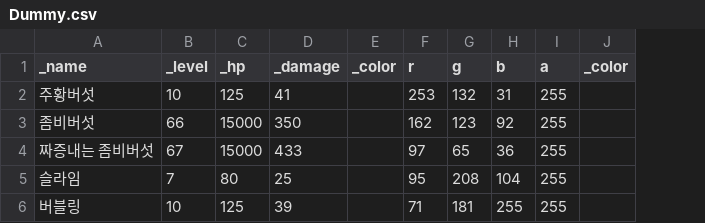
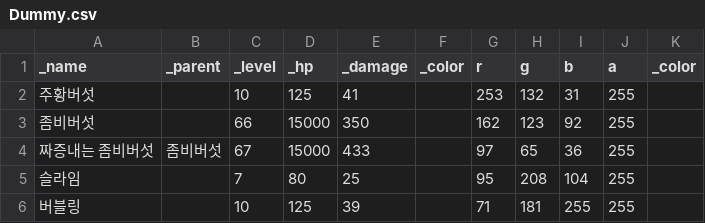
Before and after one commit to Penguin-God/Unity_BlogProject, a CSV file: Game Programming patterns/Assets/Type Object/Dummy.csv, drawn as a sheet; the diff names each change by its address in the sheet, - before the commit and + after, or states it on an @@ line.

```diff
--- a/Game Programming patterns/Assets/Type Object/Dummy.csv
+++ b/Game Programming patterns/Assets/Type Object/Dummy.csv
+column B (_parent), row 4: 좀비버섯
```
Also changed, not shown: 8 other files.
